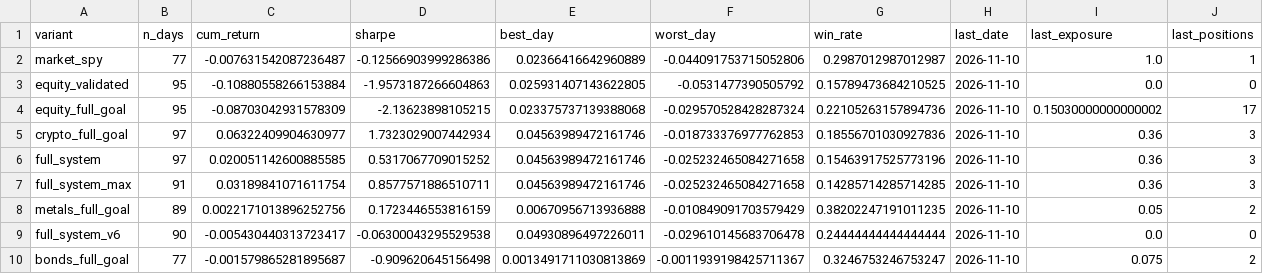
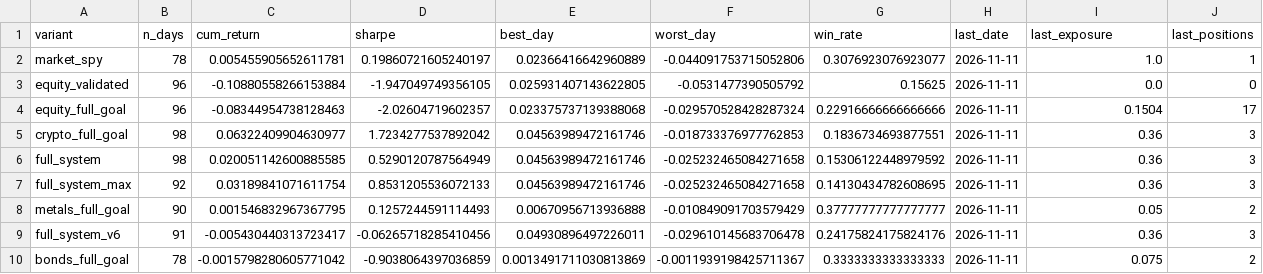
Before and after one commit to dballage777/dballage, a CSV file: paper/reports/standings.csv, drawn as a sheet.

```diff
--- a/paper/reports/standings.csv
+++ b/paper/reports/standings.csv
@@ -1,10 +1,10 @@
 variant,n_days,cum_return,sharpe,best_day,worst_day,win_rate,last_date,last_exposure,last_positions
-market_spy,77,-0.007631542087236487,-0.12566903999286386,0.02366416642960889,-0.044091753715052806,0.2987012987012987,2026-11-10,1.0,1
-equity_validated,95,-0.10880558266153884,-1.9573187266604863,0.025931407143622805,-0.0531477390505792,0.15789473684210525,2026-11-10,0.0,0
-equity_full_goal,95,-0.08703042931578309,-2.13623898105215,0.023375737139388068,-0.029570528428287324,0.22105263157894736,2026-11-10,0.15030000000000002,17
-crypto_full_goal,97,0.06322409904630977,1.7323029007442934,0.04563989472161746,-0.018733376977762853,0.18556701030927836,2026-11-10,0.36,3
-full_system,97,0.020051142600885585,0.5317067709015252,0.04563989472161746,-0.025232465084271658,0.15463917525773196,2026-11-10,0.36,3
-full_system_max,91,0.03189841071611754,0.8577571886510711,0.04563989472161746,-0.025232465084271658,0.14285714285714285,2026-11-10,0.36,3
-metals_full_goal,89,0.0022171013896252756,0.1723446553816159,0.00670956713936888,-0.010849091703579429,0.38202247191011235,2026-11-10,0.05,2
-full_system_v6,90,-0.005430440313723417,-0.06300043295529538,0.04930896497226011,-0.029610145683706478,0.24444444444444444,2026-11-10,0.0,0
-bonds_full_goal,77,-0.001579865281895687,-0.909620645156498,0.0013491711030813869,-0.0011939198425711367,0.3246753246753247,2026-11-10,0.075,2
+market_spy,78,0.005455905652611781,0.19860721605240197,0.02366416642960889,-0.044091753715052806,0.3076923076923077,2026-11-11,1.0,1
+equity_validated,96,-0.10880558266153884,-1.947049749356105,0.025931407143622805,-0.0531477390505792,0.15625,2026-11-11,0.0,0
+equity_full_goal,96,-0.08344954738128463,-2.02604719602357,0.023375737139388068,-0.029570528428287324,0.22916666666666666,2026-11-11,0.1504,17
+crypto_full_goal,98,0.06322409904630977,1.7234277537892042,0.04563989472161746,-0.018733376977762853,0.1836734693877551,2026-11-11,0.36,3
+full_system,98,0.020051142600885585,0.5290120787564949,0.04563989472161746,-0.025232465084271658,0.15306122448979592,2026-11-11,0.36,3
+full_system_max,92,0.03189841071611754,0.8531205536072133,0.04563989472161746,-0.025232465084271658,0.14130434782608695,2026-11-11,0.36,3
+metals_full_goal,90,0.001546832967367795,0.1257244591114493,0.00670956713936888,-0.010849091703579429,0.37777777777777777,2026-11-11,0.05,2
+full_system_v6,91,-0.005430440313723417,-0.06265718285410456,0.04930896497226011,-0.029610145683706478,0.24175824175824176,2026-11-11,0.36,3
+bonds_full_goal,78,-0.0015798280605771042,-0.9038064397036859,0.0013491711030813869,-0.0011939198425711367,0.3333333333333333,2026-11-11,0.075,2
```
Also changed, not shown: paper/reports/daily_returns.csv, 6 other files.
